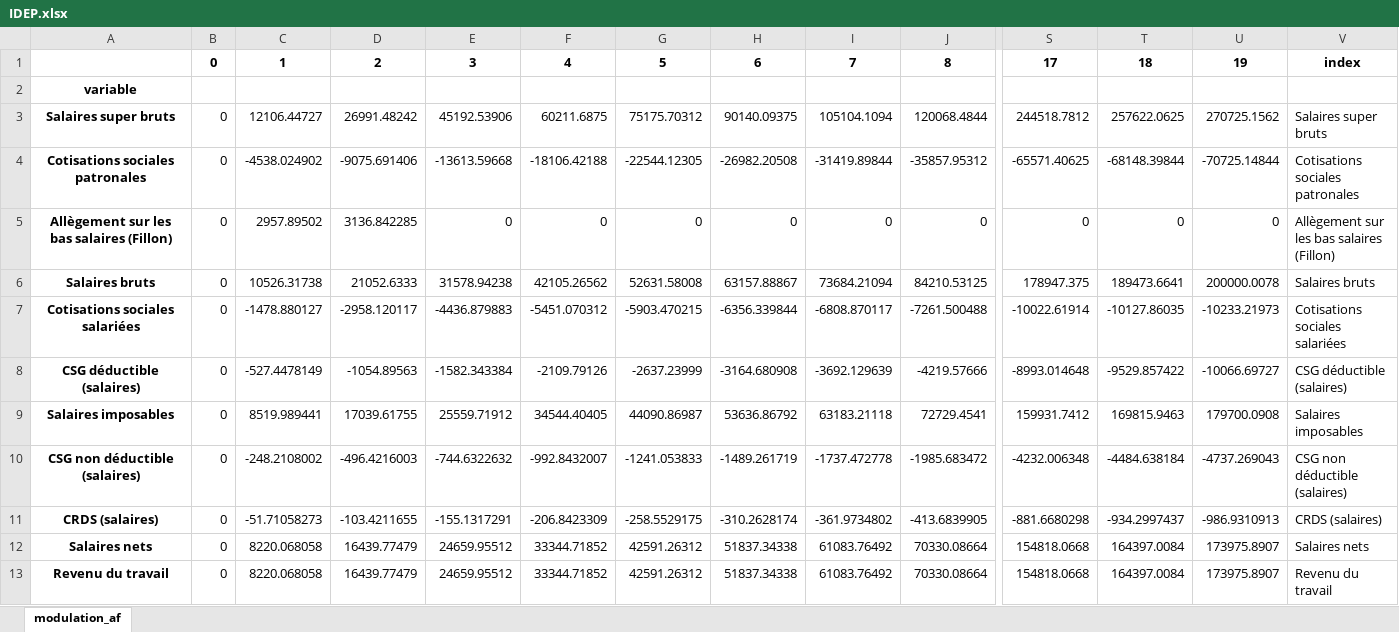
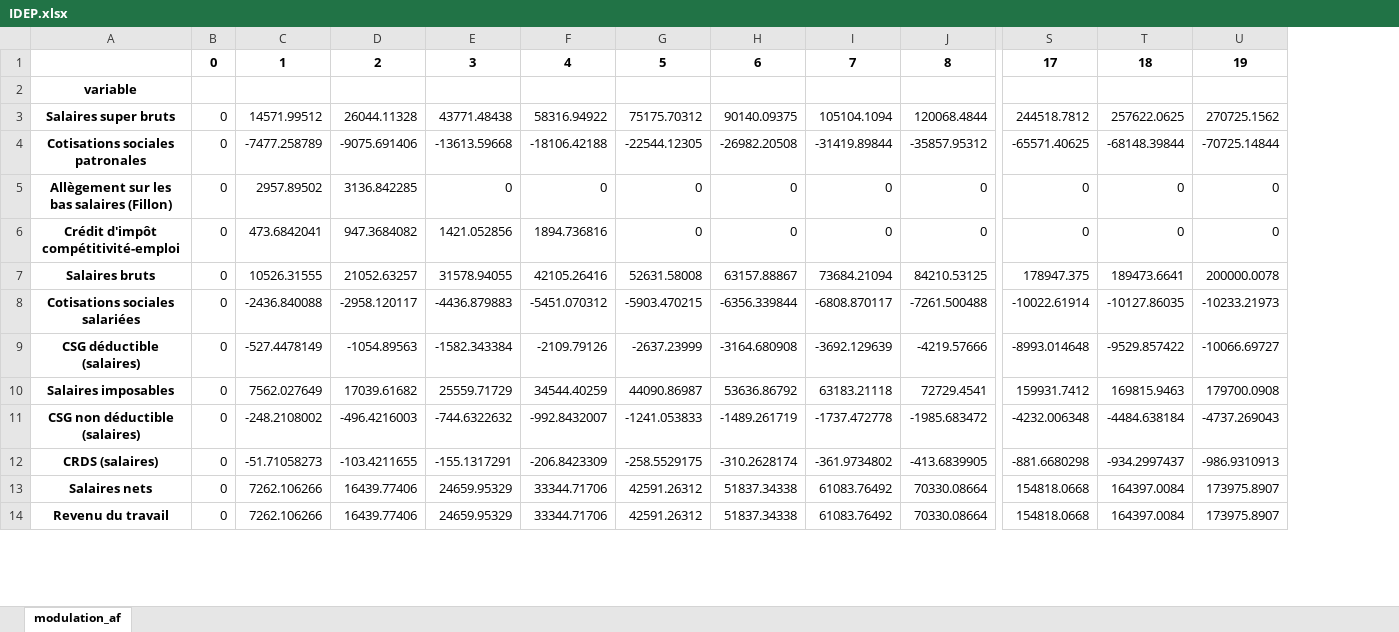
Before and after one commit to adrienpacifico/Modulation_Allocations_Familiales, an Excel workbook: modulation_allocations_familiales/IDEP.xlsx, sheet modulation_af, drawn as a sheet; only a part is shown, gaps mark what is left out; values as stored, in another font and other column widths than the file's, no borders; removed rows and columns are numbered as before the commit, all else as after; rows hold the shown columns only; the diff covers the shown part only; the diff names each change by its address in the sheet, - before the commit and + after, or states it on an @@ line.

Commit message:
Rewrite benchmark in benchmark_idep_mahdi

```diff
--- a/modulation_allocations_familiales/IDEP.xlsx (sheet modulation_af)
+++ b/modulation_allocations_familiales/IDEP.xlsx (sheet modulation_af)
-column V, rows 1-13: index |  | Salaires super bruts | Cotisations sociales patronales | Allègement sur les bas salaires (Fillon) | Salaires bruts | Cotisations sociales salariées | CSG déductible (salaires) | Salaires imposables | CSG non déductible (salaires) | CRDS (salaires) | Salaires nets | Revenu du travail
-C3: 12106.44727
+C3: 14571.99512
-D3: 26991.48242
+D3: 26044.11328
-E3: 45192.53906
+E3: 43771.48438
-F3: 60211.6875
+F3: 58316.94922
-C4: -4538.024902
+C4: -7477.258789
+row 6: Crédit d'impôt compétitivité-emploi | 0 | 473.6842041 | 947.3684082 | 1421.052856 | 1894.736816 | 0 | 0 | 0 | 0 | 0 | 0 | 0
-C7: 10526.31738
+C7: 10526.31555
-D7: 21052.6333
+D7: 21052.63257
-E7: 31578.94238
+E7: 31578.94055
-F7: 42105.26562
+F7: 42105.26416
-C8: -1478.880127
+C8: -2436.840088
-C10: 8519.989441
+C10: 7562.027649
-D10: 17039.61755
+D10: 17039.61682
-E10: 25559.71912
+E10: 25559.71729
-F10: 34544.40405
+F10: 34544.40259
-C13:C14: 8220.068058
+C13:C14: 7262.106266
-D13:D14: 16439.77479
+D13:D14: 16439.77406
-E13:E14: 24659.95512
+E13:E14: 24659.95329
-F13:F14: 33344.71852
+F13:F14: 33344.71706
```
Also changed, not shown: 60 edited cells elsewhere in this sheet, modulation_allocations_familiales/IDEP2.xlsx, 2 other files.
